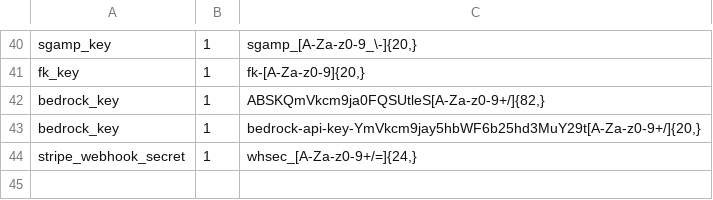
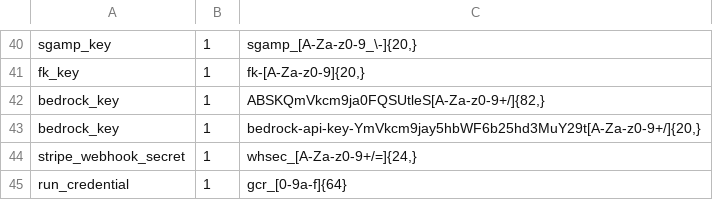
Before and after one commit to agentcommunity/goal-cup-proxy, a TSV file: connectors/shapes.tsv, drawn as a sheet; only a part is shown, gaps mark what is left out.

```diff
--- a/connectors/shapes.tsv
+++ b/connectors/shapes.tsv
@@ -44 +44,2 @@ bedrock_key	1	bedrock-api-key-YmVkcm9jay5hbWF6b25hd3MuY29t[A-Za-z0-9+/]{20,}
 stripe_webhook_secret	1	whsec_[A-Za-z0-9+/=]{24,}
+run_credential	1	gcr_[0-9a-f]{64}
```
Also changed, not shown: 2 other files.
